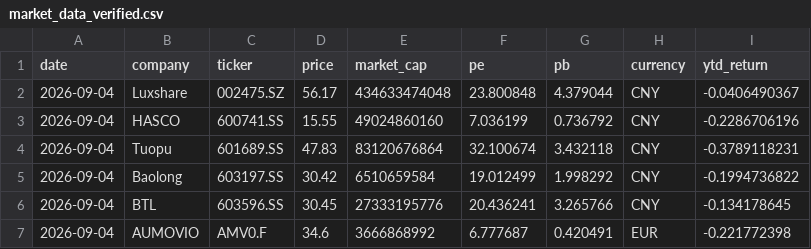
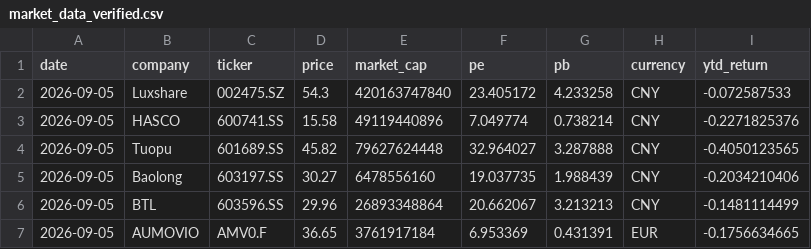
Before and after one commit to Z0228987/Competitor-Analasis, a CSV file: data/market_data_verified.csv, drawn as a sheet.

```diff
--- a/data/market_data_verified.csv
+++ b/data/market_data_verified.csv
@@ -1,7 +1,7 @@
 date,company,ticker,price,market_cap,pe,pb,currency,ytd_return
-2026-09-04,Luxshare,002475.SZ,56.17,434633474048,23.800848,4.379044,CNY,-0.0406490367
-2026-09-04,HASCO,600741.SS,15.55,49024860160,7.036199,0.736792,CNY,-0.2286706196
-2026-09-04,Tuopu,601689.SS,47.83,83120676864,32.100674,3.432118,CNY,-0.3789118231
-2026-09-04,Baolong,603197.SS,30.42,6510659584,19.012499,1.998292,CNY,-0.1994736822
-2026-09-04,BTL,603596.SS,30.45,27333195776,20.436241,3.265766,CNY,-0.134178645
-2026-09-04,AUMOVIO,AMV0.F,34.6,3666868992,6.777687,0.420491,EUR,-0.221772398
+2026-09-05,Luxshare,002475.SZ,54.3,420163747840,23.405172,4.233258,CNY,-0.072587533
+2026-09-05,HASCO,600741.SS,15.58,49119440896,7.049774,0.738214,CNY,-0.2271825376
+2026-09-05,Tuopu,601689.SS,45.82,79627624448,32.964027,3.287888,CNY,-0.4050123565
+2026-09-05,Baolong,603197.SS,30.27,6478556160,19.037735,1.988439,CNY,-0.2034210406
+2026-09-05,BTL,603596.SS,29.96,26893348864,20.662067,3.213213,CNY,-0.1481114499
+2026-09-05,AUMOVIO,AMV0.F,36.65,3761917184,6.953369,0.431391,EUR,-0.1756634665
```
Also changed, not shown: data/market_history.csv.
